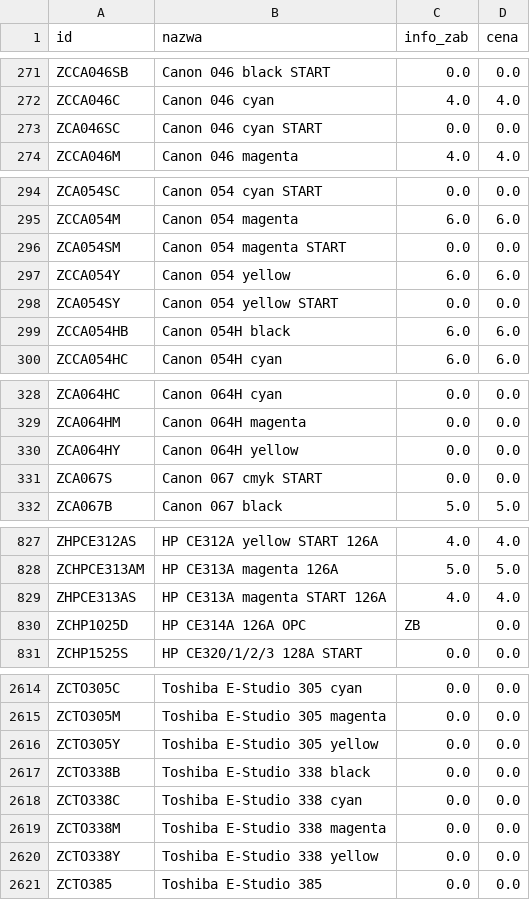
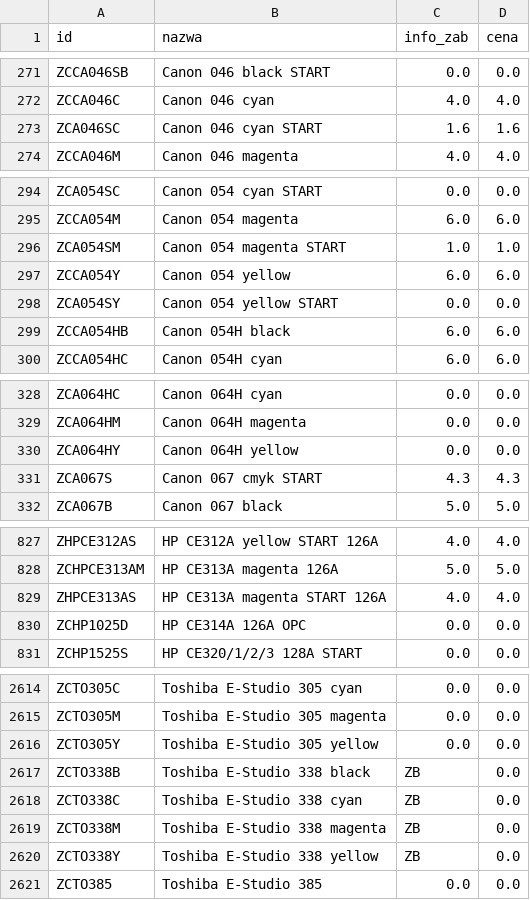
Before and after one commit to Max7476/bazaplikow, a CSV file: Tonery.csv, drawn as a sheet; only a part is shown, gaps mark what is left out.

```diff
--- a/Tonery.csv
+++ b/Tonery.csv
@@ -272,3 +272,3 @@
 "ZCCA046C";"Canon  046 cyan";"4.0";"4.0"
-"ZCA046SC";"Canon  046 cyan START";"0.0";"0.0"
+"ZCA046SC";"Canon  046 cyan START";"1.6";"1.6"
 "ZCCA046M";"Canon  046 magenta";"4.0";"4.0"
@@ -295,3 +295,3 @@
 "ZCCA054M";"Canon  054 magenta";"6.0";"6.0"
-"ZCA054SM";"Canon  054 magenta START";"0.0";"0.0"
+"ZCA054SM";"Canon  054 magenta START";"1.0";"1.0"
 "ZCCA054Y";"Canon  054 yellow";"6.0";"6.0"
@@ -330,3 +330,3 @@
 "ZCA064HY";"Canon  064H  yellow";"0.0";"0.0"
-"ZCA067S";"Canon  067       cmyk START";"0.0";"0.0"
+"ZCA067S";"Canon  067       cmyk START";"4.3";"4.3"
 "ZCA067B";"Canon  067 black";"5.0";"5.0"
@@ -829,3 +829,3 @@
 "ZHPCE313AS";"HP  CE313A magenta START     126A";"4.0";"4.0"
-"ZCHP1025D";"HP  CE314A                 126A OPC";"ZB";"0.0"
+"ZCHP1025D";"HP  CE314A                 126A OPC";"0.0";"0.0"
 "ZCHP1525S";"HP  CE320/1/2/3         128A START";"0.0";"0.0"
@@ -2616,6 +2616,6 @@
 "ZCTO305Y";"Toshiba E-Studio 305 yellow";"0.0";"0.0"
-"ZCTO338B";"Toshiba E-Studio 338 black";"0.0";"0.0"
-"ZCTO338C";"Toshiba E-Studio 338 cyan";"0.0";"0.0"
-"ZCTO338M";"Toshiba E-Studio 338 magenta";"0.0";"0.0"
-"ZCTO338Y";"Toshiba E-Studio 338 yellow";"0.0";"0.0"
+"ZCTO338B";"Toshiba E-Studio 338 black";"ZB";"0.0"
+"ZCTO338C";"Toshiba E-Studio 338 cyan";"ZB";"0.0"
+"ZCTO338M";"Toshiba E-Studio 338 magenta";"ZB";"0.0"
+"ZCTO338Y";"Toshiba E-Studio 338 yellow";"ZB";"0.0"
 "ZCTO385";"Toshiba E-Studio 385";"0.0";"0.0"
```
Also changed, not shown: Tusze.csv.
